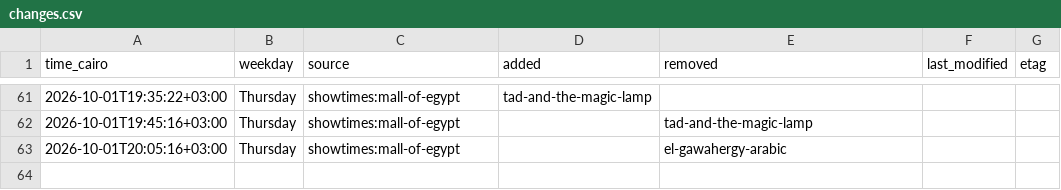
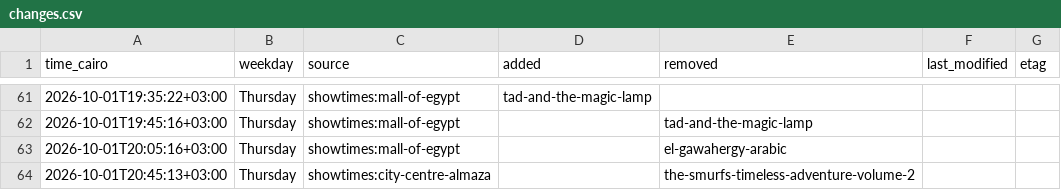
Before and after one commit to Hitari311/vox-watcher, a CSV file: vox_data/changes.csv, drawn as a sheet; only a part is shown, gaps mark what is left out.

```diff
--- a/vox_data/changes.csv
+++ b/vox_data/changes.csv
@@ -63 +63,2 @@ time_cairo,weekday,source,added,removed,last_modified,etag
 2026-10-01T20:05:16+03:00,Thursday,showtimes:mall-of-egypt,,el-gawahergy-arabic,,
+2026-10-01T20:45:13+03:00,Thursday,showtimes:city-centre-almaza,,the-smurfs-timeless-adventure-volume-2,,
```
Also changed, not shown: 1 other file.
